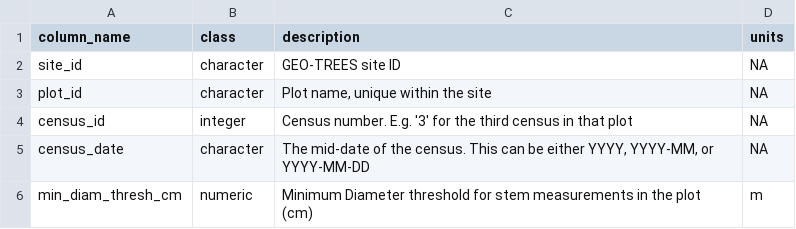
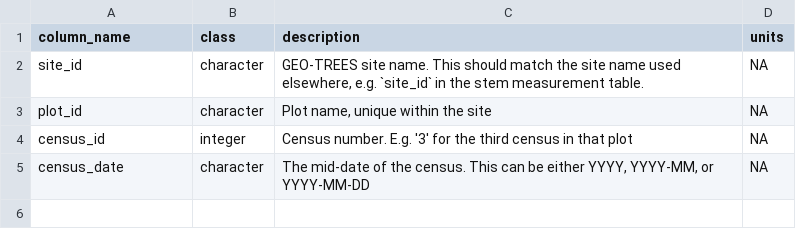
Before and after one commit to GEO-TREES/INV_processing, a CSV file: templates/census_cols.csv, drawn as a sheet.

```diff
--- a/templates/census_cols.csv
+++ b/templates/census_cols.csv
@@ -1,3 +1,3 @@
 column_name,class,description,units
-site_id,character,GEO-TREES site ID,NA
+site_id,character,"GEO-TREES site name. This should match the site name used elsewhere, e.g. `site_id` in the stem measurement table.",NA
 plot_id,character,"Plot name, unique within the site",NA
@@ -5,2 +5 @@ census_id,integer,Census number. E.g. '3' for the third census in that plot,NA
 census_date,character,"The mid-date of the census. This can be either YYYY, YYYY-MM, or YYYY-MM-DD",NA
-min_diam_thresh_cm,numeric,Minimum Diameter threshold for stem measurements in the plot (cm),m
```
Also changed, not shown: templates/pt_cols.csv, 27 other files.
